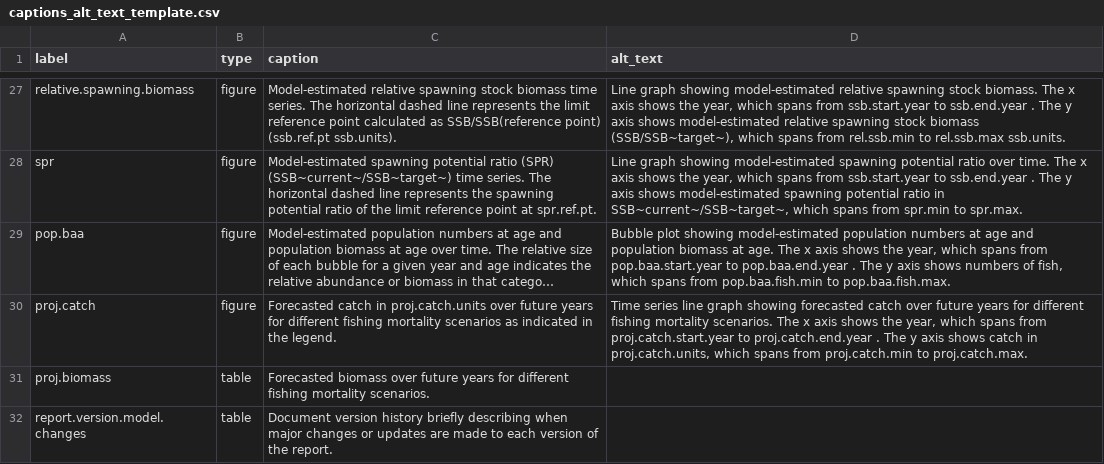
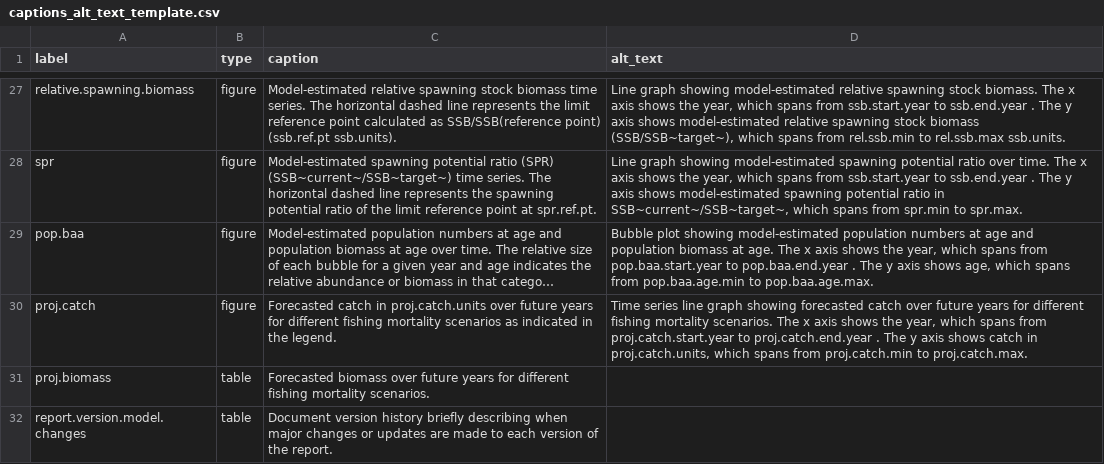
Before and after one commit to nmfs-ost/stockplotr, a CSV file: inst/resources/captions_alt_text_template.csv, drawn as a sheet; only a part is shown, gaps mark what is left out; long unchanged cells end in …; the diff names each change by its address in the sheet, - before the commit and + after, or states it on an @@ line.

Commit message:
Updated figure code and correct alt text to indicate that y axis shows age, not numbers of fish

```diff
--- a/inst/resources/captions_alt_text_template.csv
+++ b/inst/resources/captions_alt_text_template.csv
-D29 (alt_text): …axis shows numbers of fish, which spans from pop.baa.fish.min to pop.baa.fish.max.
+D29 (alt_text): …axis shows age, which spans from pop.baa.age.min to pop.baa.age.max.
```
Also changed, not shown: 3 other files.
